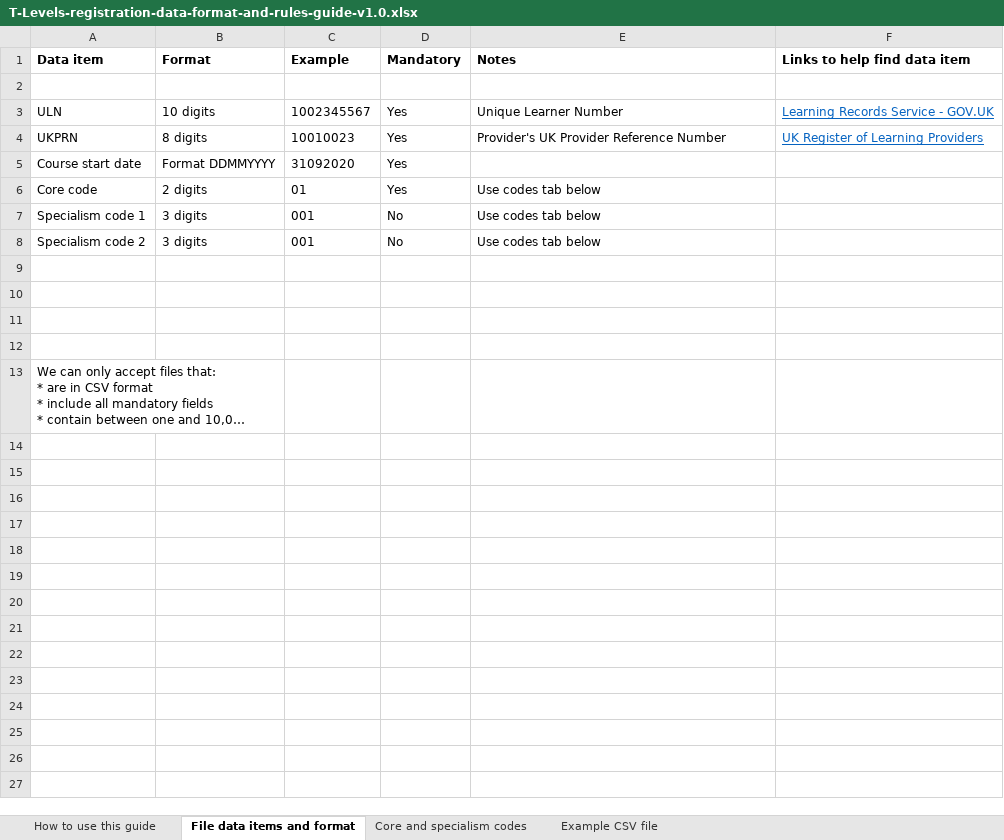
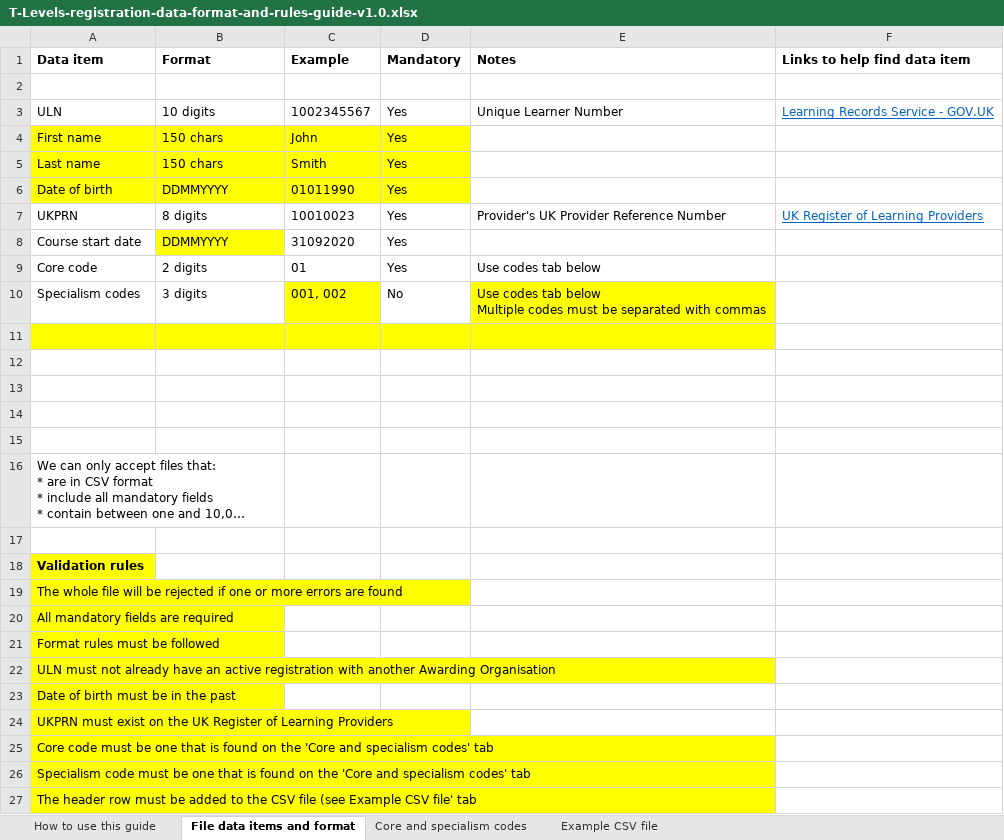
Before and after one commit to SkillsFundingAgency/tl-results-prototype, an Excel workbook: app/assets/files/T-Levels-registration-data-format-and-rules-guide-v1.0.xlsx, sheet File data items and format, drawn as a sheet; long unchanged cells end in …; values as stored, in another font and other column widths than the file's, no borders; addresses are those after the commit; ↵ is a line break in a cell; the diff names each change by its address in the sheet, - before the commit and + after, or states it on an @@ line.

```diff
--- a/app/assets/files/T-Levels-registration-data-format-and-rules-guide-v1.0.xlsx (sheet File data items and format)
+++ b/app/assets/files/T-Levels-registration-data-format-and-rules-guide-v1.0.xlsx (sheet File data items and format)
+row 4: First name | 150 chars | John | Yes
+row 5: Last name | 150 chars | Smith | Yes
+row 6: Date of birth | DDMMYYYY | 01011990 | Yes
-B8 (Format): Format DDMMYYYY
+B8 (Format): DDMMYYYY
-B8 fill: none
+B8 fill: #FFFF00
-A10 (Data item): Specialism code 1
+A10 (Data item): Specialism codes
-C10 (Example): 001
+C10 (Example): 001, 002
-C10 fill: none
+C10 fill: #FFFF00
-E10 (Notes): Use codes tab below
+E10 (Notes): Use codes tab below ↵ Multiple codes must be separated with commas
-E10 fill: none
+E10 fill: #FFFF00
-row 11: Specialism code 2 | 3 digits | 001 | No | Use codes tab below
+row 11: (empty)
-A11:E11 fill: none
+A11:E11 fill: #FFFF00
+row 17: (empty)
+row 18: Validation rules
+row 19: The whole file will be rejected if one or more errors are found
+row 20: All mandatory fields are required
+row 21: Format rules must be followed
+row 22: ULN must not already have an active registration with another Awarding Organisation
+row 23: Date of birth must be in the past
+row 24: UKPRN must exist on the UK Register of Learning Providers
+row 25: Core code must be one that is found on the 'Core and specialism codes' tab
+row 26: Specialism code must be one that is found on the 'Core and specialism codes' tab
+row 27: The header row must be added to the CSV file (see Example CSV file' tab
```
Also changed, not shown: sheet How to use this guide, 41 other files.
